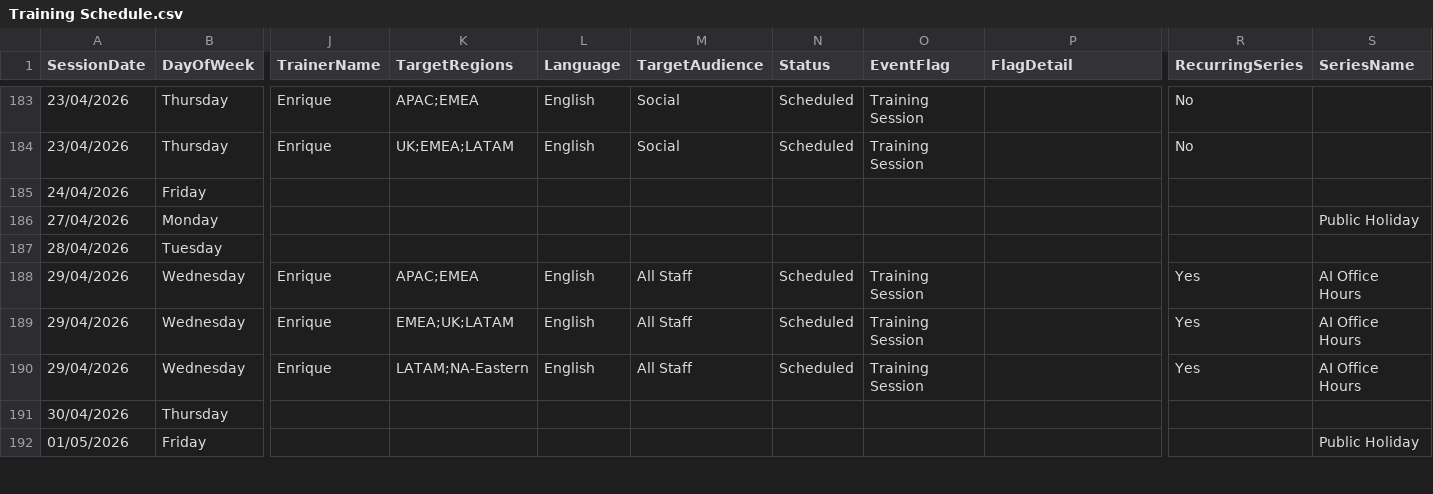
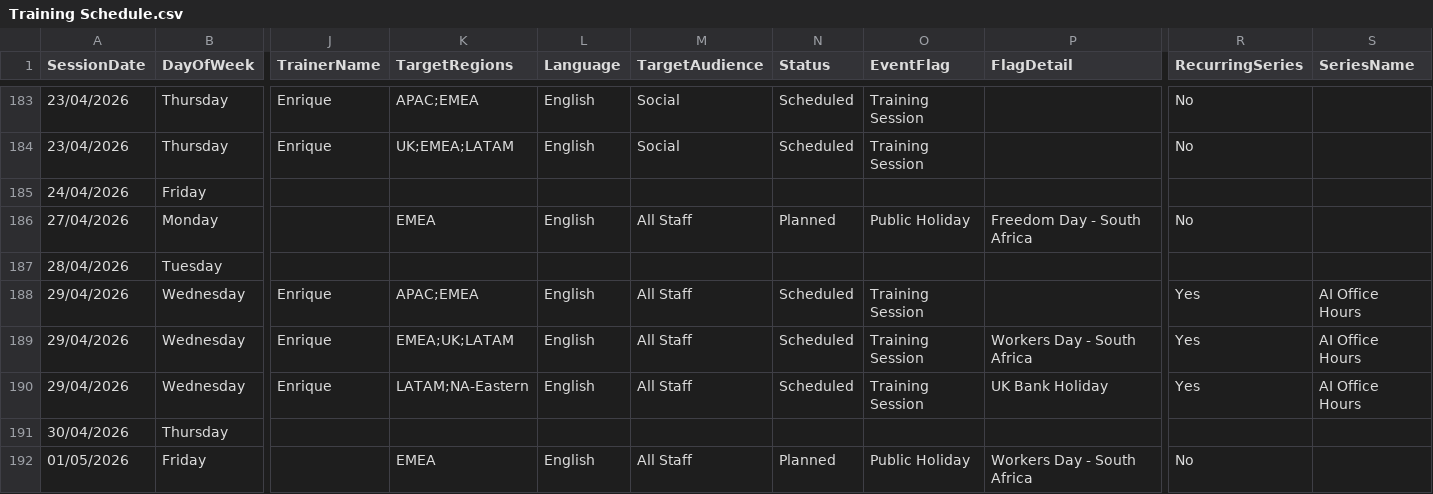
Before and after one commit to EmmaK-ID-5/Dashboard, a CSV file: Training Schedule.csv, drawn as a sheet; only a part is shown, gaps mark what is left out; the diff covers the shown part only; the diff names each change by its address in the sheet, - before the commit and + after, or states it on an @@ line.

```diff
--- a/Training Schedule.csv
+++ b/Training Schedule.csv
-K186 (TargetRegions): (empty)
+K186 (TargetRegions): EMEA
-L186 (Language): (empty)
+L186 (Language): English
-M186 (TargetAudience): (empty)
+M186 (TargetAudience): All Staff
-N186 (Status): (empty)
+N186 (Status): Planned
-O186 (EventFlag): (empty)
+O186 (EventFlag): Public Holiday
-P186 (FlagDetail): (empty)
+P186 (FlagDetail): Freedom Day - South Africa
-R186 (RecurringSeries): (empty)
+R186 (RecurringSeries): No
-S186 (SeriesName): Public Holiday
+S186 (SeriesName): (empty)
-P189 (FlagDetail): (empty)
+P189 (FlagDetail): Workers Day - South Africa
-P190 (FlagDetail): (empty)
+P190 (FlagDetail): UK Bank Holiday
-K192 (TargetRegions): (empty)
+K192 (TargetRegions): EMEA
-L192 (Language): (empty)
+L192 (Language): English
-M192 (TargetAudience): (empty)
+M192 (TargetAudience): All Staff
-N192 (Status): (empty)
+N192 (Status): Planned
-O192 (EventFlag): (empty)
+O192 (EventFlag): Public Holiday
-P192 (FlagDetail): (empty)
+P192 (FlagDetail): Workers Day - South Africa
-R192 (RecurringSeries): (empty)
+R192 (RecurringSeries): No
-S192 (SeriesName): Public Holiday
+S192 (SeriesName): (empty)
```
Also changed, not shown: 144 edited cells elsewhere in this file.
